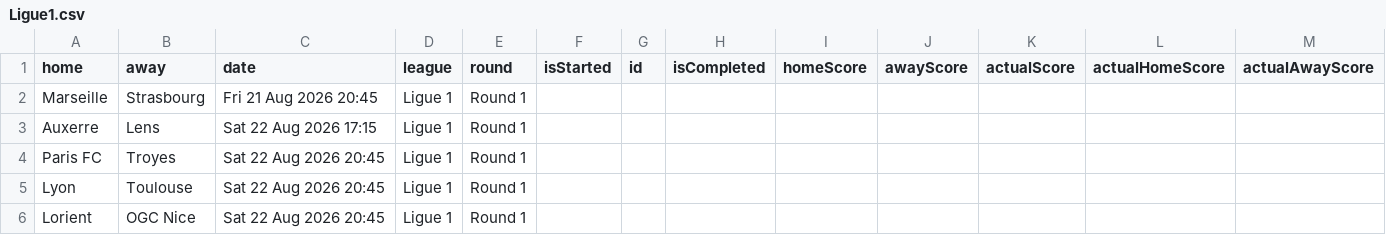
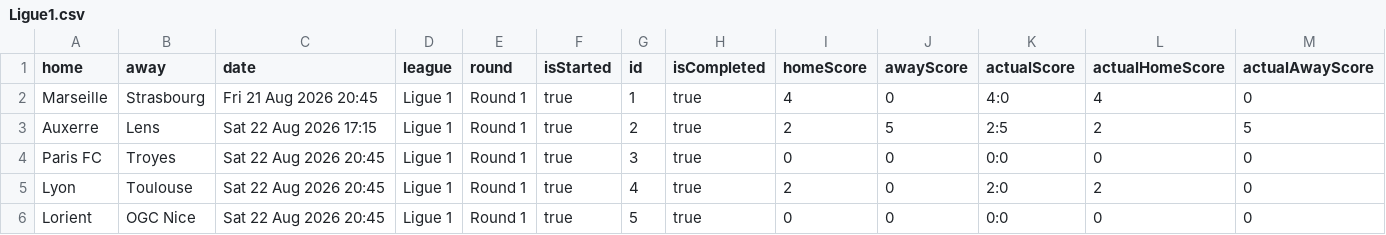
Before and after one commit to yaroshenkoms-wq/league-backend, a CSV file: Ligue1.csv, drawn as a sheet; only a part is shown; the diff covers the shown part only.

Commit message:
Update1 Ligue1.csv

```diff
--- a/Ligue1.csv
+++ b/Ligue1.csv
@@ -1,6 +1,6 @@
 home,away,date,league,round,isStarted,id,isCompleted,homeScore,awayScore,actualScore,actualHomeScore,actualAwayScore
-Marseille,Strasbourg,Fri 21 Aug 2026 20:45,Ligue 1,Round 1
-Auxerre,Lens,Sat 22 Aug 2026 17:15,Ligue 1,Round 1
-Paris FC,Troyes,Sat 22 Aug 2026 20:45,Ligue 1,Round 1
-Lyon,Toulouse,Sat 22 Aug 2026 20:45,Ligue 1,Round 1
-Lorient,OGC Nice,Sat 22 Aug 2026 20:45,Ligue 1,Round 1
+Marseille,Strasbourg,Fri 21 Aug 2026 20:45,Ligue 1,Round 1,true,1,true,4,0,4:0,4,0
+Auxerre,Lens,Sat 22 Aug 2026 17:15,Ligue 1,Round 1,true,2,true,2,5,2:5,2,5
+Paris FC,Troyes,Sat 22 Aug 2026 20:45,Ligue 1,Round 1,true,3,true,0,0,0:0,0,0
+Lyon,Toulouse,Sat 22 Aug 2026 20:45,Ligue 1,Round 1,true,4,true,2,0,2:0,2,0
+Lorient,OGC Nice,Sat 22 Aug 2026 20:45,Ligue 1,Round 1,true,5,true,0,0,0:0,0,0
```
Also changed, not shown: 32 edited cells elsewhere in this file.
